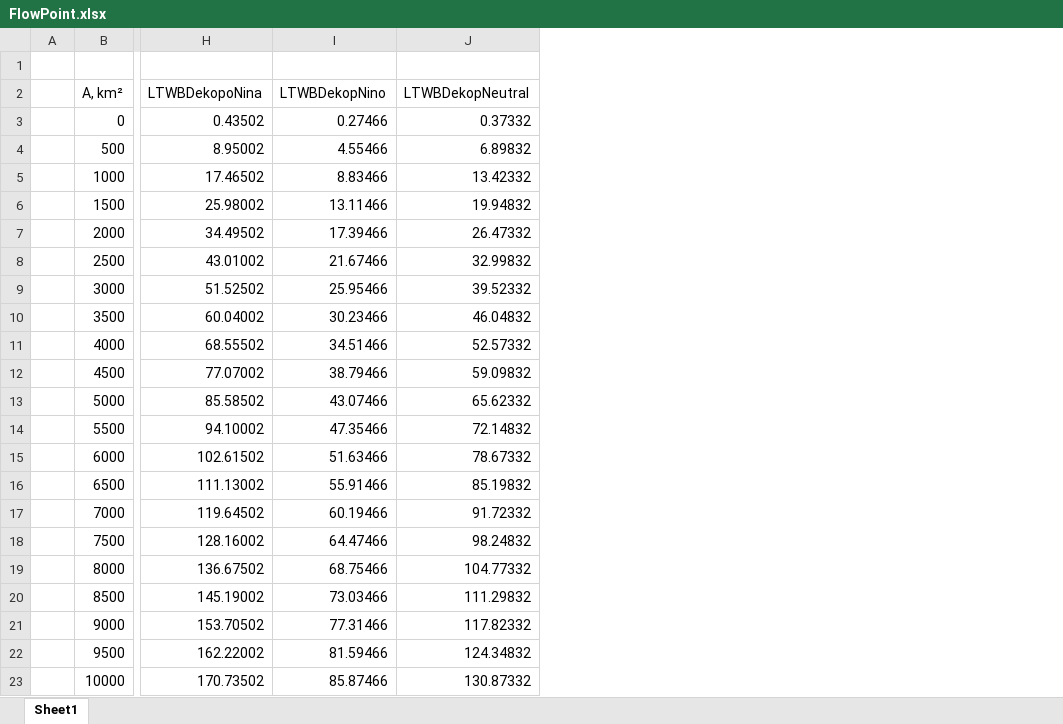
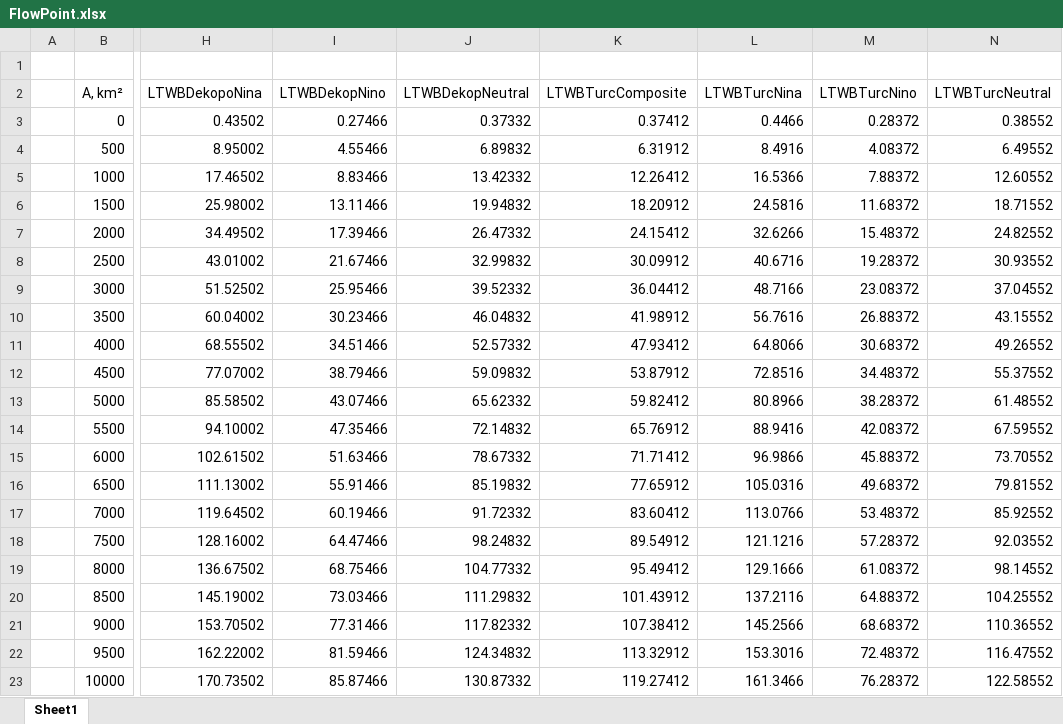
Before and after one commit to rcfdtools/R.LTWB, an Excel workbook: Section05/FlowPoint/FlowPoint.xlsx, sheet Sheet1, drawn as a sheet; only a part is shown, gaps mark what is left out; values as stored, in another font and other column widths than the file's, no borders; the diff names each change by its address in the sheet, - before the commit and + after, or states it on an @@ line.

```diff
--- a/Section05/FlowPoint/FlowPoint.xlsx (sheet Sheet1)
+++ b/Section05/FlowPoint/FlowPoint.xlsx (sheet Sheet1)
+column K (LTWBTurcComposite), rows 3-23: 0.37412 | 6.31912 | 12.26412 | 18.20912 | 24.15412 | 30.09912 | 36.04412 | 41.98912 | 47.93412 | 53.87912 | 59.82412 | 65.76912 | 71.71412 | 77.65912 | 83.60412 | 89.54912 | 95.49412 | 101.43912 | 107.38412 | 113.32912 | 119.27412
+column L (LTWBTurcNina), rows 3-23: 0.4466 | 8.4916 | 16.5366 | 24.5816 | 32.6266 | 40.6716 | 48.7166 | 56.7616 | 64.8066 | 72.8516 | 80.8966 | 88.9416 | 96.9866 | 105.0316 | 113.0766 | 121.1216 | 129.1666 | 137.2116 | 145.2566 | 153.3016 | 161.3466
+column M (LTWBTurcNino), rows 3-23: 0.28372 | 4.08372 | 7.88372 | 11.68372 | 15.48372 | 19.28372 | 23.08372 | 26.88372 | 30.68372 | 34.48372 | 38.28372 | 42.08372 | 45.88372 | 49.68372 | 53.48372 | 57.28372 | 61.08372 | 64.88372 | 68.68372 | 72.48372 | 76.28372
+column N (LTWBTurcNeutral), rows 3-23: 0.38552 | 6.49552 | 12.60552 | 18.71552 | 24.82552 | 30.93552 | 37.04552 | 43.15552 | 49.26552 | 55.37552 | 61.48552 | 67.59552 | 73.70552 | 79.81552 | 85.92552 | 92.03552 | 98.14552 | 104.25552 | 110.36552 | 116.47552 | 122.58552
```
Also changed, not shown: 7 other files.
